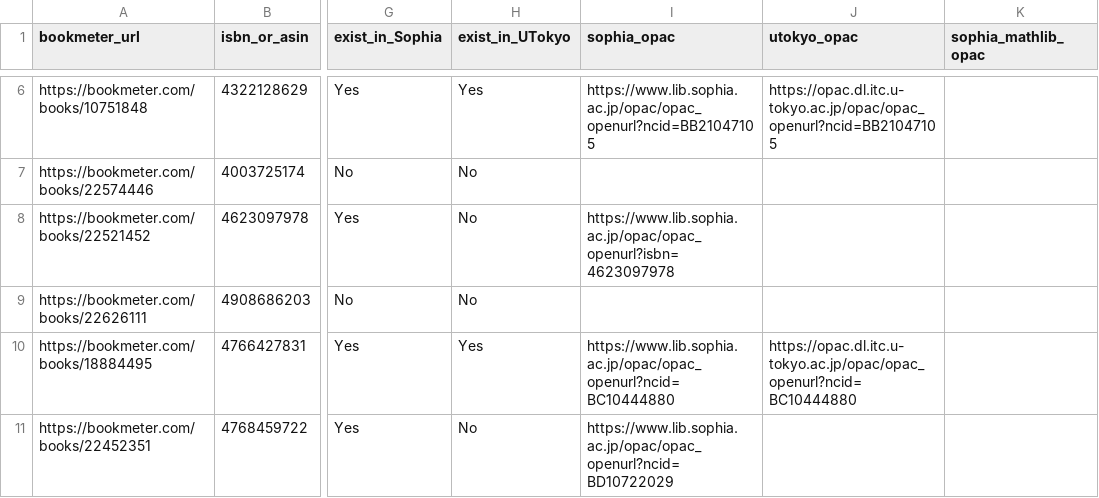
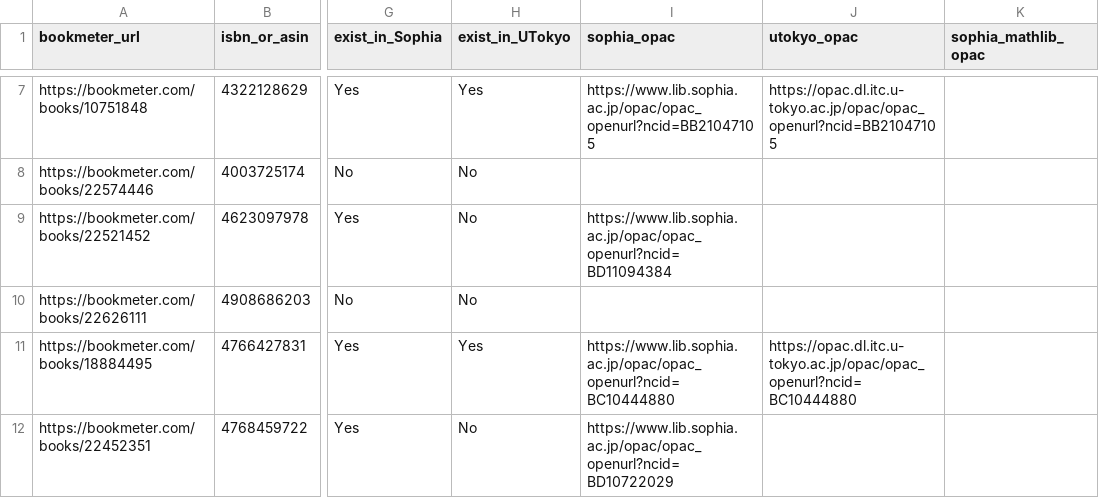
Before and after one commit to stepney141/bookmeter, a CSV file: csv/bookmeter_wish_books.csv, drawn as a sheet; only a part is shown, gaps mark what is left out; addresses are those after the commit; the diff covers the shown part only; the diff names each change by its address in the sheet, - before the commit and + after, or states it on an @@ line.

```diff
--- a/csv/bookmeter_wish_books.csv
+++ b/csv/bookmeter_wish_books.csv
-I9 (sophia_opac): https://www.lib.sophia.ac.jp/opac/opac_openurl?isbn=4623097978
+I9 (sophia_opac): https://www.lib.sophia.ac.jp/opac/opac_openurl?ncid=BD11094384
```
Also changed, not shown: 1 added row and 12 edited cells elsewhere in this file, csv/in_Sophia.csv, csv/in_Sophia_but_not_in_UTokyo.csv, 6 other files.
